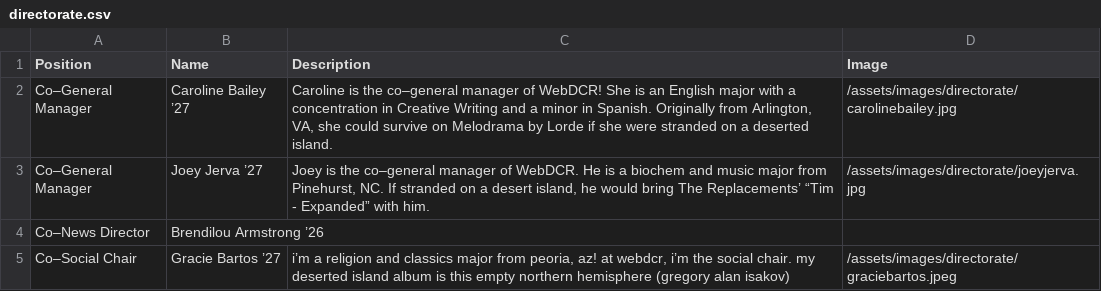
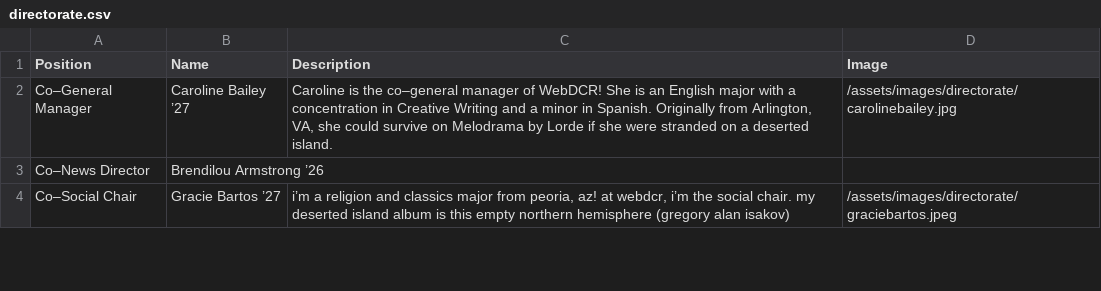
Before and after one commit to webdcr/webdcr.github.io, a CSV file: _data/directorate.csv, drawn as a sheet; only a part is shown; the diff names each change by its address in the sheet, - before the commit and + after, or states it on an @@ line.

```diff
--- a/_data/directorate.csv
+++ b/_data/directorate.csv
-row 3: Co–General Manager | Joey Jerva ’27 | Joey is the co–general manager of WebDCR. He is a biochem and music major from Pinehurst, NC. If stranded on a desert island, he would bring The Replacements’ “Tim - Expanded” with him. | /assets/images/directorate/joeyjerva.jpg
```
Also changed, not shown: 1 other file.
